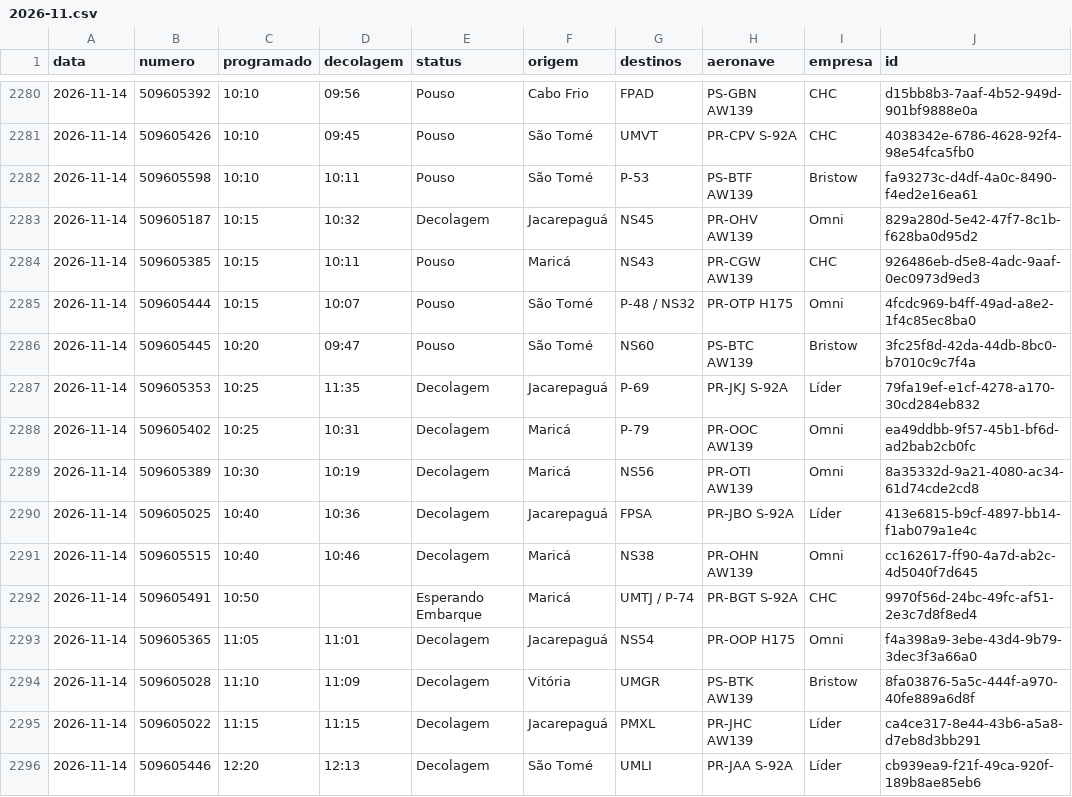
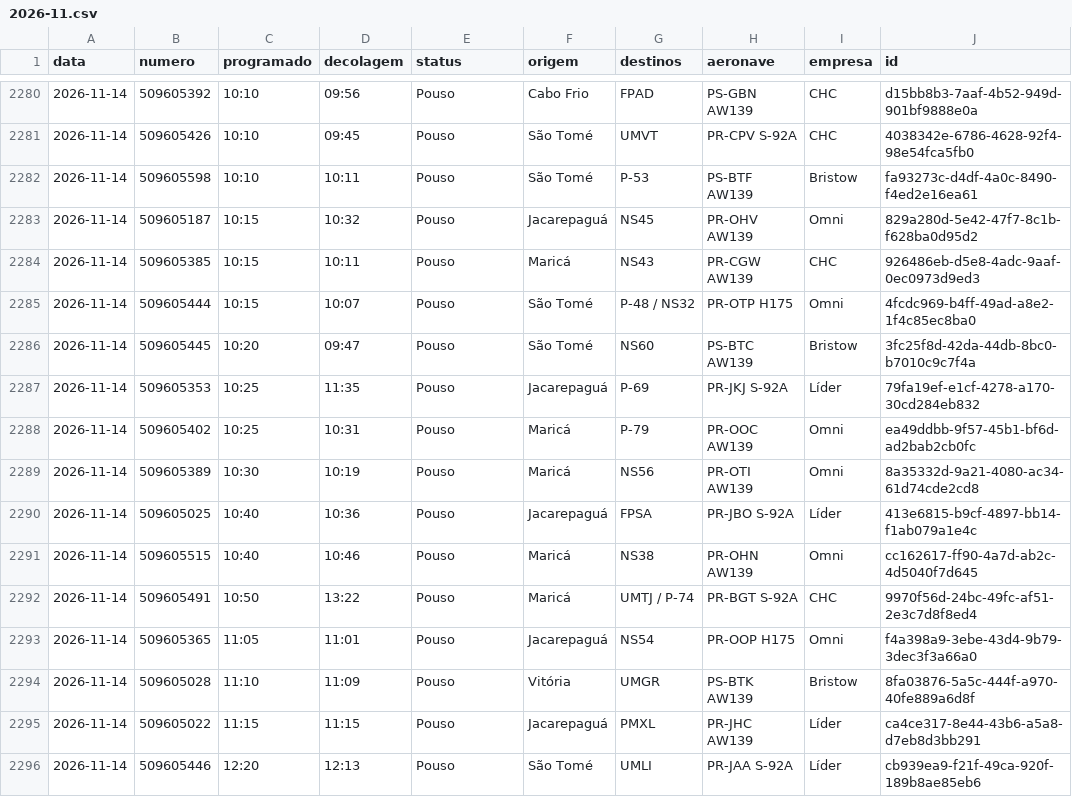
Before and after one commit to sidney89-byte/offvoos-historico, a CSV file: dados/arquivo/2026-11.csv, drawn as a sheet; only a part is shown, gaps mark what is left out; the diff covers the shown part only.

```diff
--- a/dados/arquivo/2026-11.csv
+++ b/dados/arquivo/2026-11.csv
@@ -2282,3 +2282,3 @@ data,numero,programado,decolagem,status,origem,destinos,aeronave,empresa,id
 2026-11-14,509605598,10:10,10:11,Pouso,São Tomé,P-53,PS-BTF AW139,Bristow,fa93273c-d4df-4a0c-8490-f4ed2e16ea61
-2026-11-14,509605187,10:15,10:32,Decolagem,Jacarepaguá,NS45,PR-OHV AW139,Omni,829a280d-5e42-47f7-8c1b-f628ba0d95d2
+2026-11-14,509605187,10:15,10:32,Pouso,Jacarepaguá,NS45,PR-OHV AW139,Omni,829a280d-5e42-47f7-8c1b-f628ba0d95d2
 2026-11-14,509605385,10:15,10:11,Pouso,Maricá,NS43,PR-CGW AW139,CHC,926486eb-d5e8-4adc-9aaf-0ec0973d9ed3
@@ -2286,11 +2286,11 @@ data,numero,programado,decolagem,status,origem,destinos,aeronave,empresa,id
 2026-11-14,509605445,10:20,09:47,Pouso,São Tomé,NS60,PS-BTC AW139,Bristow,3fc25f8d-42da-44db-8bc0-b7010c9c7f4a
-2026-11-14,509605353,10:25,11:35,Decolagem,Jacarepaguá,P-69,PR-JKJ S-92A,Líder,79fa19ef-e1cf-4278-a170-30cd284eb832
-2026-11-14,509605402,10:25,10:31,Decolagem,Maricá,P-79,PR-OOC AW139,Omni,ea49ddbb-9f57-45b1-bf6d-ad2bab2cb0fc
-2026-11-14,509605389,10:30,10:19,Decolagem,Maricá,NS56,PR-OTI AW139,Omni,8a35332d-9a21-4080-ac34-61d74cde2cd8
-2026-11-14,509605025,10:40,10:36,Decolagem,Jacarepaguá,FPSA,PR-JBO S-92A,Líder,413e6815-b9cf-4897-bb14-f1ab079a1e4c
-2026-11-14,509605515,10:40,10:46,Decolagem,Maricá,NS38,PR-OHN AW139,Omni,cc162617-ff90-4a7d-ab2c-4d5040f7d645
-2026-11-14,509605491,10:50,,Esperando Embarque,Maricá,UMTJ / P-74,PR-BGT S-92A,CHC,9970f56d-24bc-49fc-af51-2e3c7d8f8ed4
-2026-11-14,509605365,11:05,11:01,Decolagem,Jacarepaguá,NS54,PR-OOP H175,Omni,f4a398a9-3ebe-43d4-9b79-3dec3f3a66a0
-2026-11-14,509605028,11:10,11:09,Decolagem,Vitória,UMGR,PS-BTK AW139,Bristow,8fa03876-5a5c-444f-a970-40fe889a6d8f
-2026-11-14,509605022,11:15,11:15,Decolagem,Jacarepaguá,PMXL,PR-JHC AW139,Líder,ca4ce317-8e44-43b6-a5a8-d7eb8d3bb291
-2026-11-14,509605446,12:20,12:13,Decolagem,São Tomé,UMLI,PR-JAA S-92A,Líder,cb939ea9-f21f-49ca-920f-189b8ae85eb6
+2026-11-14,509605353,10:25,11:35,Pouso,Jacarepaguá,P-69,PR-JKJ S-92A,Líder,79fa19ef-e1cf-4278-a170-30cd284eb832
+2026-11-14,509605402,10:25,10:31,Pouso,Maricá,P-79,PR-OOC AW139,Omni,ea49ddbb-9f57-45b1-bf6d-ad2bab2cb0fc
+2026-11-14,509605389,10:30,10:19,Pouso,Maricá,NS56,PR-OTI AW139,Omni,8a35332d-9a21-4080-ac34-61d74cde2cd8
+2026-11-14,509605025,10:40,10:36,Pouso,Jacarepaguá,FPSA,PR-JBO S-92A,Líder,413e6815-b9cf-4897-bb14-f1ab079a1e4c
+2026-11-14,509605515,10:40,10:46,Pouso,Maricá,NS38,PR-OHN AW139,Omni,cc162617-ff90-4a7d-ab2c-4d5040f7d645
+2026-11-14,509605491,10:50,13:22,Pouso,Maricá,UMTJ / P-74,PR-BGT S-92A,CHC,9970f56d-24bc-49fc-af51-2e3c7d8f8ed4
+2026-11-14,509605365,11:05,11:01,Pouso,Jacarepaguá,NS54,PR-OOP H175,Omni,f4a398a9-3ebe-43d4-9b79-3dec3f3a66a0
+2026-11-14,509605028,11:10,11:09,Pouso,Vitória,UMGR,PS-BTK AW139,Bristow,8fa03876-5a5c-444f-a970-40fe889a6d8f
+2026-11-14,509605022,11:15,11:15,Pouso,Jacarepaguá,PMXL,PR-JHC AW139,Líder,ca4ce317-8e44-43b6-a5a8-d7eb8d3bb291
+2026-11-14,509605446,12:20,12:13,Pouso,São Tomé,UMLI,PR-JAA S-92A,Líder,cb939ea9-f21f-49ca-920f-189b8ae85eb6
```
Also changed, not shown: 1 added row and 122 edited cells elsewhere in this file, dados/voos_60d.csv, 1 other file.
